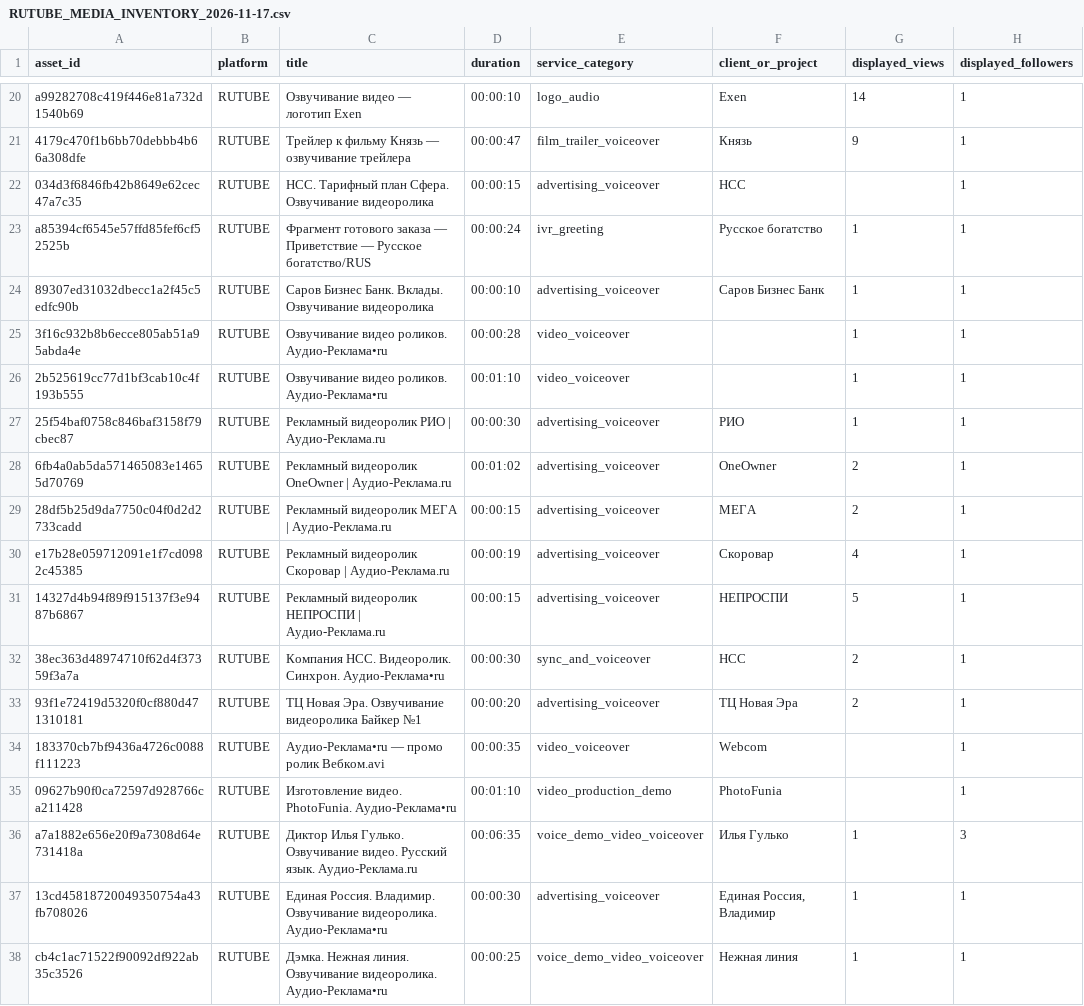
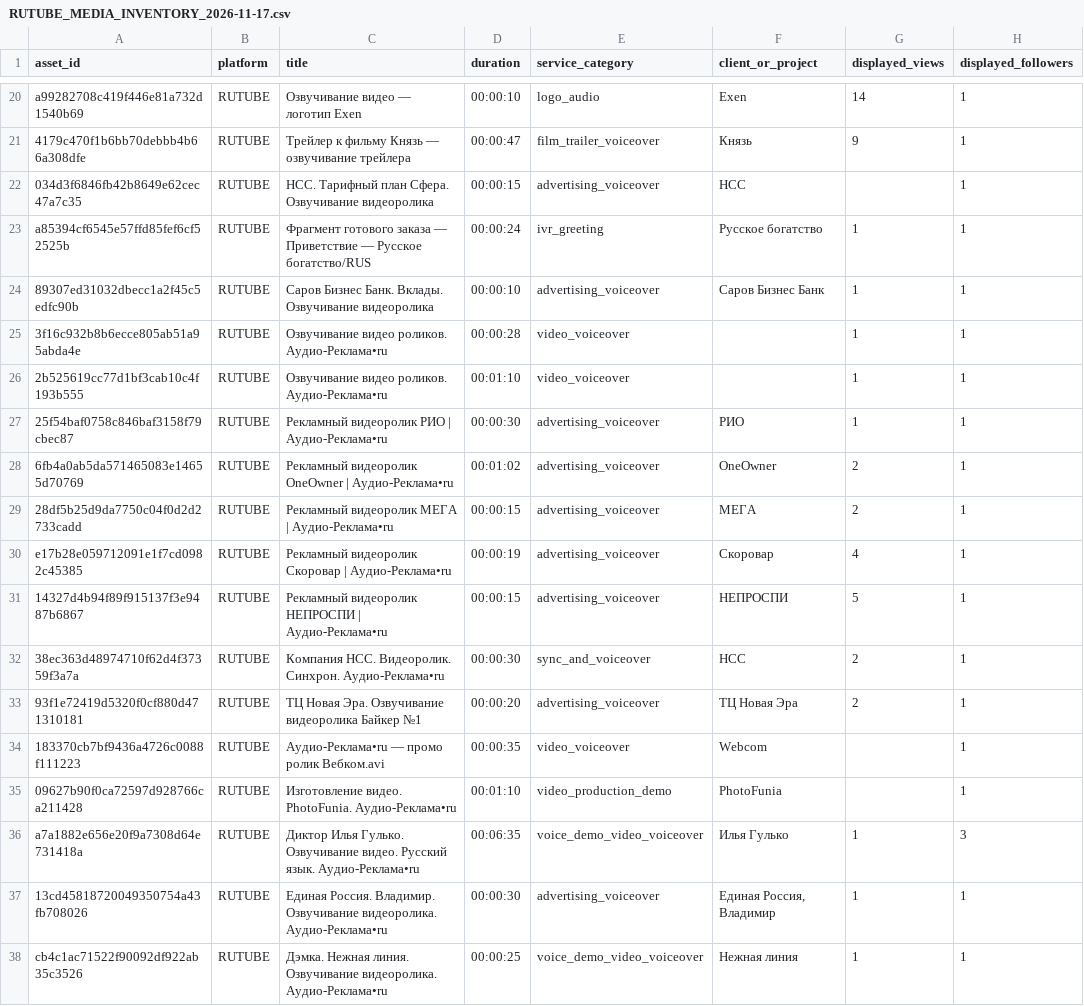
Before and after one commit to AudioReclamaRu/sonic-infrastructure-report, a CSV file: research/RUTUBE_MEDIA_INVENTORY_2026-11-17.csv, drawn as a sheet; only a part is shown, gaps mark what is left out; the diff names each change by its address in the sheet, - before the commit and + after, or states it on an @@ line.

Commit message:
Normalize remaining Cyrillic brand variants in inventory titles

```diff
--- a/research/RUTUBE_MEDIA_INVENTORY_2026-11-17.csv
+++ b/research/RUTUBE_MEDIA_INVENTORY_2026-11-17.csv
-C27 (title): Рекламный видеоролик РИО | Аудио-Реклама.ru
+C27 (title): Рекламный видеоролик РИО | Аудио-Реклама•ru
-C28 (title): …OneOwner | Аудио-Реклама.ru
+C28 (title): …OneOwner | Аудио-Реклама•ru
-C29 (title): Рекламный видеоролик МЕГА | Аудио-Реклама.ru
+C29 (title): Рекламный видеоролик МЕГА | Аудио-Реклама•ru
-C30 (title): …Скоровар | Аудио-Реклама.ru
+C30 (title): …Скоровар | Аудио-Реклама•ru
-C31 (title): …НЕПРОСПИ | Аудио-Реклама.ru
+C31 (title): …НЕПРОСПИ | Аудио-Реклама•ru
-C36 (title): …Русский язык. Аудио-Реклама.ru
+C36 (title): …Русский язык. Аудио-Реклама•ru
```
